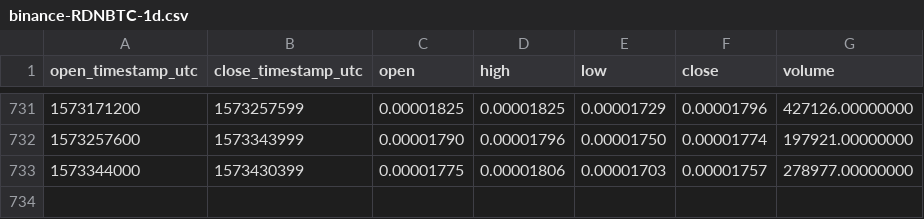
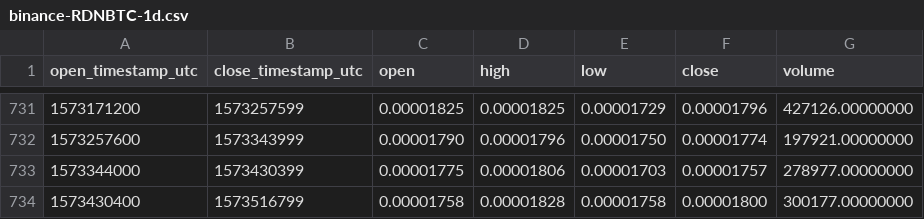
Before and after one commit to cryptobigbro/binance-RDNBTC, a CSV file: binance-RDNBTC-1d.csv, drawn as a sheet; only a part is shown, gaps mark what is left out; the diff names each change by its address in the sheet, - before the commit and + after, or states it on an @@ line.

Commit message:
Update OHLCV data.

```diff
--- a/binance-RDNBTC-1d.csv
+++ b/binance-RDNBTC-1d.csv
+row 734: 1573430400 | 1573516799 | 0.00001758 | 0.00001828 | 0.00001758 | 0.00001800 | 300177.00000000
```
Also changed, not shown: 1 other file.
